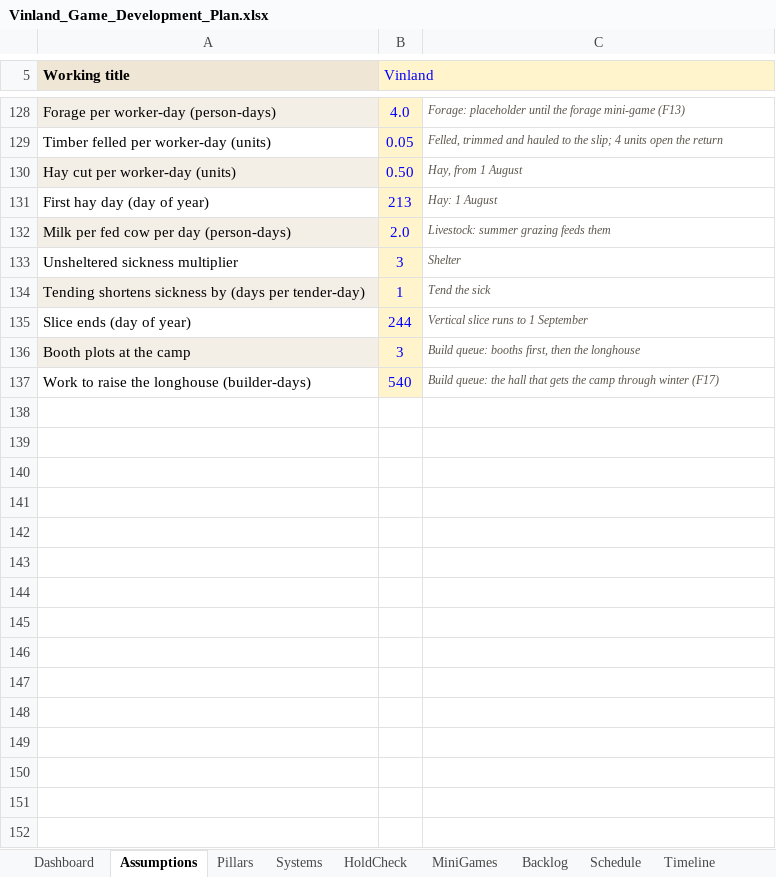
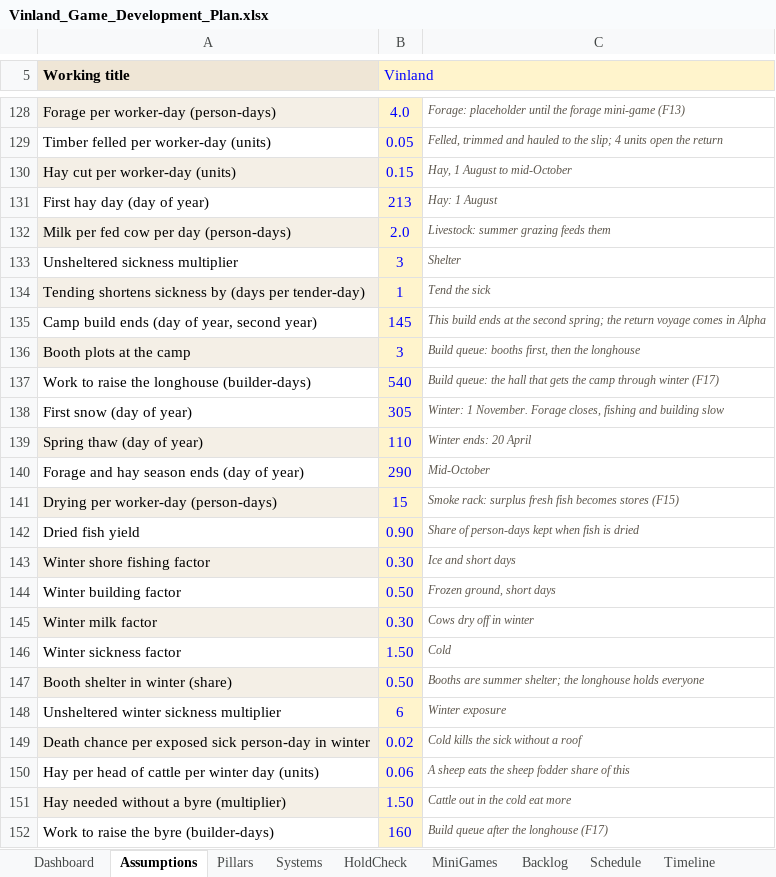
Before and after one commit to nickdoneysr/Vinland, an Excel workbook: docs/Vinland_Game_Development_Plan.xlsx, sheet Assumptions, drawn as a sheet; only a part is shown, gaps mark what is left out; values as stored, in another font and other column widths than the file's, no borders; charts and pictures not drawn; removed rows and columns are numbered as before the commit, all else as after; the diff names each change by its address in the sheet, - before the commit and + after, or states it on an @@ line.

```diff
--- a/docs/Vinland_Game_Development_Plan.xlsx (sheet Assumptions)
+++ b/docs/Vinland_Game_Development_Plan.xlsx (sheet Assumptions)
-B130 (Vinland): 0.50
+B130 (Vinland): 0.15
-C130: Hay, from 1 August
+C130: Hay, 1 August to mid-October
-row 135: Slice ends (day of year) | 244 | Vertical slice runs to 1 September
+row 135: Camp build ends (day of year, second year) | 145 | This build ends at the second spring; the return voyage comes in Alpha
+row 138: First snow (day of year) | 305 | Winter: 1 November. Forage closes, fishing and building slow
+row 139: Spring thaw (day of year) | 110 | Winter ends: 20 April
+row 140: Forage and hay season ends (day of year) | 290 | Mid-October
+row 141: Drying per worker-day (person-days) | 15 | Smoke rack: surplus fresh fish becomes stores (F15)
+row 142: Dried fish yield | 0.90 | Share of person-days kept when fish is dried
+row 143: Winter shore fishing factor | 0.30 | Ice and short days
+row 144: Winter building factor | 0.50 | Frozen ground, short days
+row 145: Winter milk factor | 0.30 | Cows dry off in winter
+row 146: Winter sickness factor | 1.50 | Cold
+row 147: Booth shelter in winter (share) | 0.50 | Booths are summer shelter; the longhouse holds everyone
+row 148: Unsheltered winter sickness multiplier | 6 | Winter exposure
+row 149: Death chance per exposed sick person-day in winter | 0.02 | Cold kills the sick without a roof
+row 150: Hay per head of cattle per winter day (units) | 0.06 | A sheep eats the sheep fodder share of this
+row 151: Hay needed without a byre (multiplier) | 1.50 | Cattle out in the cold eat more
+row 152: Work to raise the byre (builder-days) | 160 | Build queue after the longhouse (F17)
```
Also changed, not shown: charts or pictures, 7 other files.
